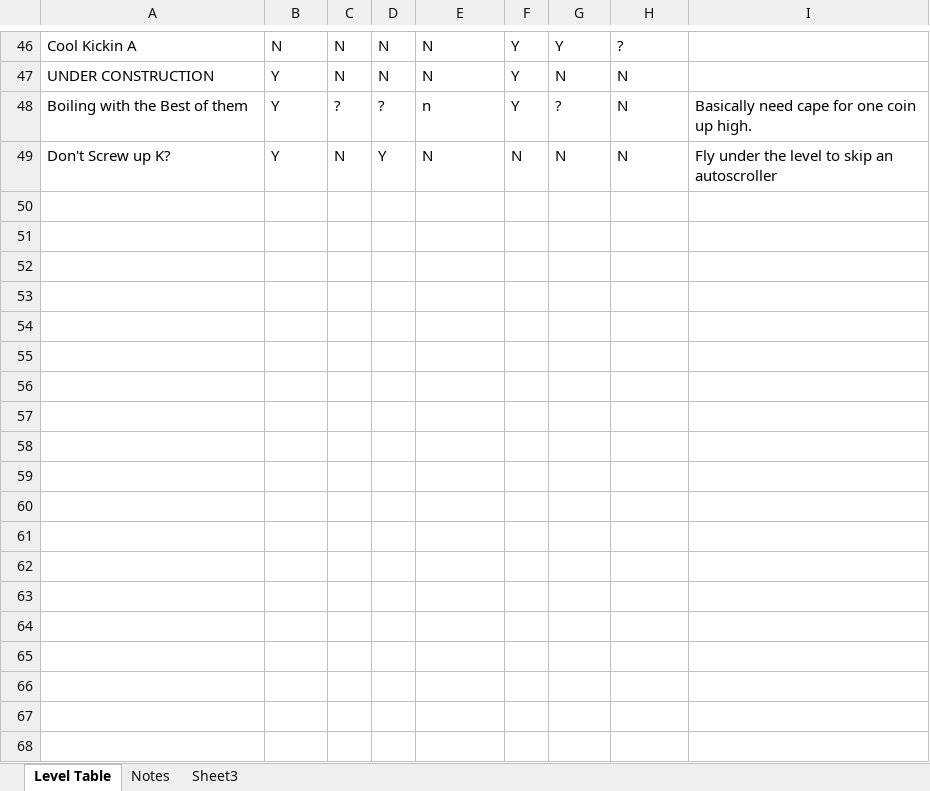
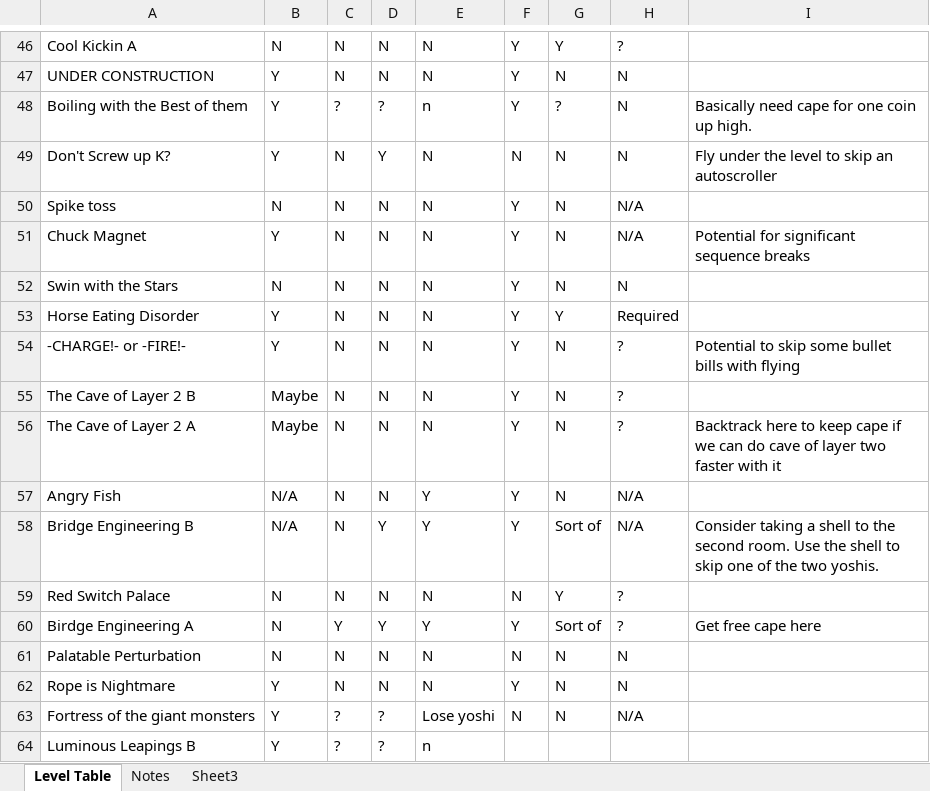
Before and after one commit to andymac-2/JUMP_TAS, an Excel workbook: OverworldRouting.xlsx, sheet Level Table, drawn as a sheet; only a part is shown, gaps mark what is left out; values as stored, in another font and other column widths than the file's, no borders; conditional formats not drawn; the diff names each change by its address in the sheet, - before the commit and + after, or states it on an @@ line.

Commit message:
Overworld Routing Finished

```diff
--- a/OverworldRouting.xlsx (sheet Level Table)
+++ b/OverworldRouting.xlsx (sheet Level Table)
+row 50: Spike toss | N | N | N | N | Y | N | N/A
+row 51: Chuck Magnet | Y | N | N | N | Y | N | N/A | Potential for significant sequence breaks
+row 52: Swin with the Stars | N | N | N | N | Y | N | N
+row 53: Horse Eating Disorder | Y | N | N | N | Y | Y | Required
+row 54: -CHARGE!- or -FIRE!- | Y | N | N | N | Y | N | ? | Potential to skip some bullet bills with flying
+row 55: The Cave of Layer 2 B | Maybe | N | N | N | Y | N | ?
+row 56: The Cave of Layer 2 A | Maybe | N | N | N | Y | N | ? | Backtrack here to keep cape if we can do cave of layer two faster with it
+row 57: Angry Fish | N/A | N | N | Y | Y | N | N/A
+row 58: Bridge Engineering B | N/A | N | Y | Y | Y | Sort of | N/A | Consider taking a shell to the second room. Use the shell to skip one of the two yoshis.
+row 59: Red Switch Palace | N | N | N | N | N | Y | ?
+row 60: Birdge Engineering A | N | Y | Y | Y | Y | Sort of | ? | Get free cape here
+row 61: Palatable Perturbation | N | N | N | N | N | N | N
+row 62: Rope is Nightmare | Y | N | N | N | Y | N | N
+row 63: Fortress of the giant monsters | Y | ? | ? | Lose yoshi | N | N | N/A
+row 64: Luminous Leapings B | Y | ? | ? | n
```
